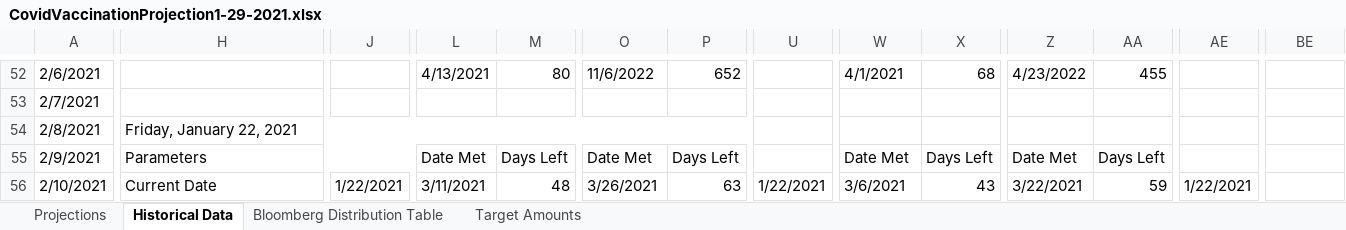
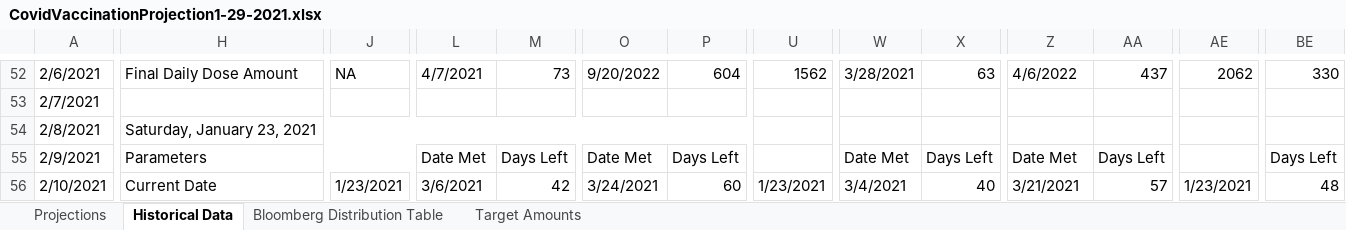
Before and after one commit to ReidMKelley/CovidVaccinationProjections, an Excel workbook: CovidVaccinationProjection1-29-2021.xlsx, sheet Historical Data, drawn as a sheet; only a part is shown, gaps mark what is left out; values as stored, in another font and other column widths than the file's, no cell formats; the diff covers the shown part only; the diff names each change by its address in the sheet, - before the commit and + after, or states it on an @@ line.

Commit message:
Corrected errors for projection
Projection with data updated through 1/29/2021. Corrected an error in the archiving of historical projections.

```diff
--- a/CovidVaccinationProjection1-29-2021.xlsx (sheet Historical Data)
+++ b/CovidVaccinationProjection1-29-2021.xlsx (sheet Historical Data)
-H52: (empty)
+H52: Final Daily Dose Amount
+H52:I52 merged
-J52: (empty)
+J52: NA
-L52: 4/13/2021
+L52: 4/7/2021
-M52: 80
+M52: 73
-O52: 11/6/2022
+O52: 9/20/2022
-P52: 652
+P52: 604
-U52: (empty)
+U52: 1562
-W52: 4/1/2021
+W52: 3/28/2021
-X52: 68
+X52: 63
-Z52: 4/23/2022
+Z52: 4/6/2022
-AA52: 455
+AA52: 437
-AE52: (empty)
+AE52: 2062
-BE52: (empty)
+BE52: 330
-H54: Friday, January 22, 2021
+H54: Saturday, January 23, 2021
-BE55: (empty)
+BE55: Days Left
-J56: 1/22/2021
+J56: 1/23/2021
-L56: 3/11/2021
+L56: 3/6/2021
-M56: 48
+M56: 42
-O56: 3/26/2021
+O56: 3/24/2021
-P56: 63
+P56: 60
-U56: 1/22/2021
+U56: 1/23/2021
-W56: 3/6/2021
+W56: 3/4/2021
-X56: 43
+X56: 40
-Z56: 3/22/2021
+Z56: 3/21/2021
-AA56: 59
+AA56: 57
-AE56: 1/22/2021
+AE56: 1/23/2021
-BE56: (empty)
+BE56: 48
```
Also changed, not shown: 508 edited cells and merged cells elsewhere in this sheet, sheet Projections, cell formats.
